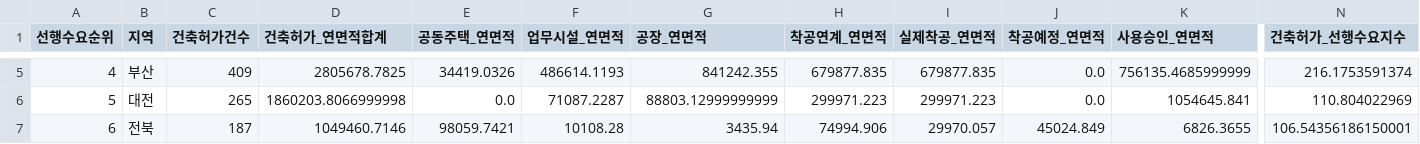
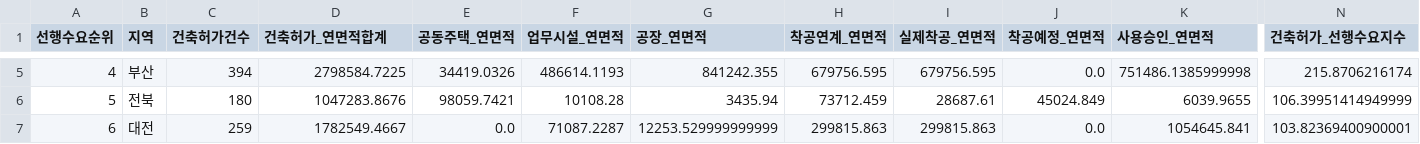
Before and after one commit to Ronaldooh123/steel-demand-report, a CSV file: data/cache/archhub_basis_region_summary_latest.csv, drawn as a sheet; only a part is shown, gaps mark what is left out; the diff covers the shown part only; the diff names each change by its address in the sheet, - before the commit and + after, or states it on an @@ line.

```diff
--- a/data/cache/archhub_basis_region_summary_latest.csv
+++ b/data/cache/archhub_basis_region_summary_latest.csv
-C5 (건축허가건수): 409
+C5 (건축허가건수): 394
-D5 (건축허가_연면적합계): 2805678.7825
+D5 (건축허가_연면적합계): 2798584.7225
-H5 (착공연계_연면적): 679877.835
+H5 (착공연계_연면적): 679756.595
-I5 (실제착공_연면적): 679877.835
+I5 (실제착공_연면적): 679756.595
-K5 (사용승인_연면적): 756135.4685999999
+K5 (사용승인_연면적): 751486.1385999998
-N5 (건축허가_선행수요지수): 216.1753591374
+N5 (건축허가_선행수요지수): 215.8706216174
-B6 (지역): 대전
+B6 (지역): 전북
-C6 (건축허가건수): 265
+C6 (건축허가건수): 180
-D6 (건축허가_연면적합계): 1860203.8066999998
+D6 (건축허가_연면적합계): 1047283.8676
-E6 (공동주택_연면적): 0.0
+E6 (공동주택_연면적): 98059.7421
-F6 (업무시설_연면적): 71087.2287
+F6 (업무시설_연면적): 10108.28
-G6 (공장_연면적): 88803.12999999999
+G6 (공장_연면적): 3435.94
-H6 (착공연계_연면적): 299971.223
+H6 (착공연계_연면적): 73712.459
-I6 (실제착공_연면적): 299971.223
+I6 (실제착공_연면적): 28687.61
-J6 (착공예정_연면적): 0.0
+J6 (착공예정_연면적): 45024.849
-K6 (사용승인_연면적): 1054645.841
+K6 (사용승인_연면적): 6039.9655
-N6 (건축허가_선행수요지수): 110.804022969
+N6 (건축허가_선행수요지수): 106.39951414949999
-B7 (지역): 전북
+B7 (지역): 대전
-C7 (건축허가건수): 187
+C7 (건축허가건수): 259
-D7 (건축허가_연면적합계): 1049460.7146
+D7 (건축허가_연면적합계): 1782549.4667
-E7 (공동주택_연면적): 98059.7421
+E7 (공동주택_연면적): 0.0
-F7 (업무시설_연면적): 10108.28
+F7 (업무시설_연면적): 71087.2287
-G7 (공장_연면적): 3435.94
+G7 (공장_연면적): 12253.529999999999
-H7 (착공연계_연면적): 74994.906
+H7 (착공연계_연면적): 299815.863
-I7 (실제착공_연면적): 29970.057
+I7 (실제착공_연면적): 299815.863
-J7 (착공예정_연면적): 45024.849
+J7 (착공예정_연면적): 0.0
-K7 (사용승인_연면적): 6826.3655
+K7 (사용승인_연면적): 1054645.841
-N7 (건축허가_선행수요지수): 106.54356186150001
+N7 (건축허가_선행수요지수): 103.82369400900001
```
Also changed, not shown: 116 edited cells elsewhere in this file, 2 other files.
